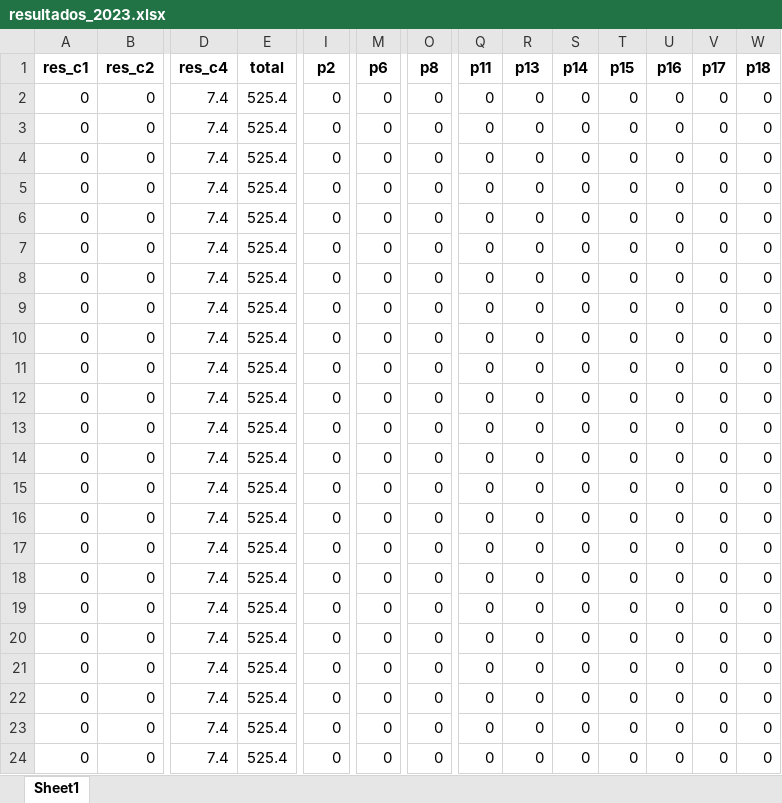
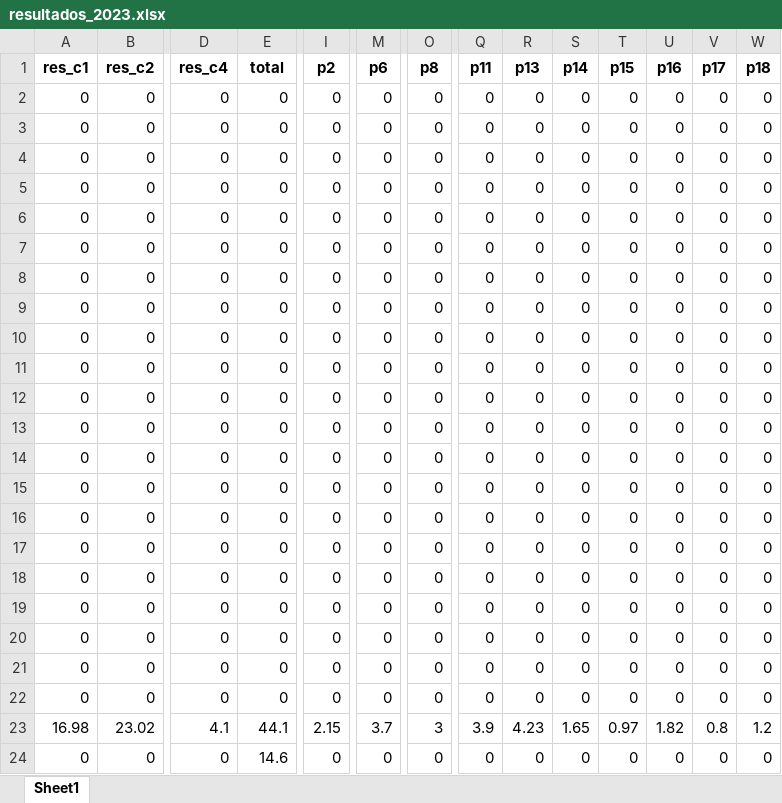
Before and after one commit to Juanjomarg/Aplicativo-Visualizacion-Respuestas-IIP2023, an Excel workbook: files/resultados/2023/resultados_2023.xlsx, sheet Sheet1, drawn as a sheet; only a part is shown, gaps mark what is left out; values as stored, in another font and other column widths than the file's, no borders; the diff covers the shown part only; the diff names each change by its address in the sheet, - before the commit and + after, or states it on an @@ line.

Commit message:
Alpha 1.3 con errores conocidos eliminados. Falta corregir tabla de resultados mas adelante

```diff
--- a/files/resultados/2023/resultados_2023.xlsx (sheet Sheet1)
+++ b/files/resultados/2023/resultados_2023.xlsx (sheet Sheet1)
-D2:D22 (res_c4): 7.4
+D2:D22 (res_c4): 0
-E2:E22 (total): 525.4
+E2:E22 (total): 0
-A23 (res_c1): 0
+A23 (res_c1): 16.98
-B23 (res_c2): 0
+B23 (res_c2): 23.02
-D23 (res_c4): 7.4
+D23 (res_c4): 4.1
-E23 (total): 525.4
+E23 (total): 44.1
-I23 (p2): 0
+I23 (p2): 2.15
-M23 (p6): 0
+M23 (p6): 3.7
-O23 (p8): 0
+O23 (p8): 3
-Q23 (p11): 0
+Q23 (p11): 3.9
-R23 (p13): 0
+R23 (p13): 4.23
-S23 (p14): 0
+S23 (p14): 1.65
-T23 (p15): 0
+T23 (p15): 0.97
-U23 (p16): 0
+U23 (p16): 1.82
-V23 (p17): 0
+V23 (p17): 0.8
-W23 (p18): 0
+W23 (p18): 1.2
-D24 (res_c4): 7.4
+D24 (res_c4): 0
-E24 (total): 525.4
+E24 (total): 14.6
```
Also changed, not shown: 194 edited cells elsewhere in this sheet, 1 other file.
